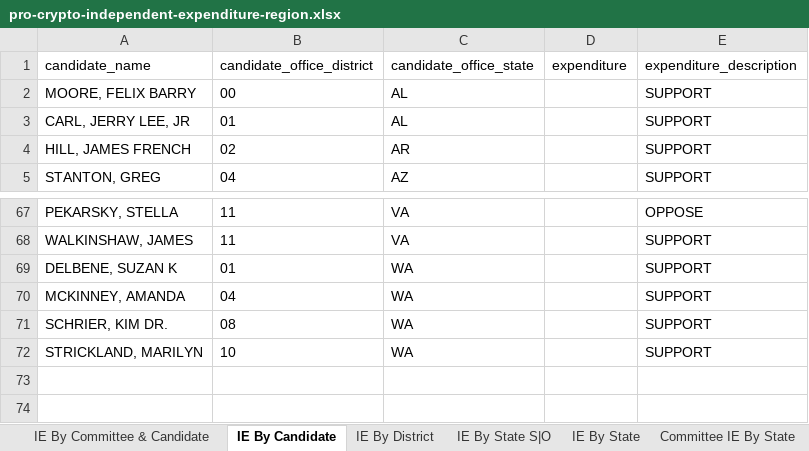
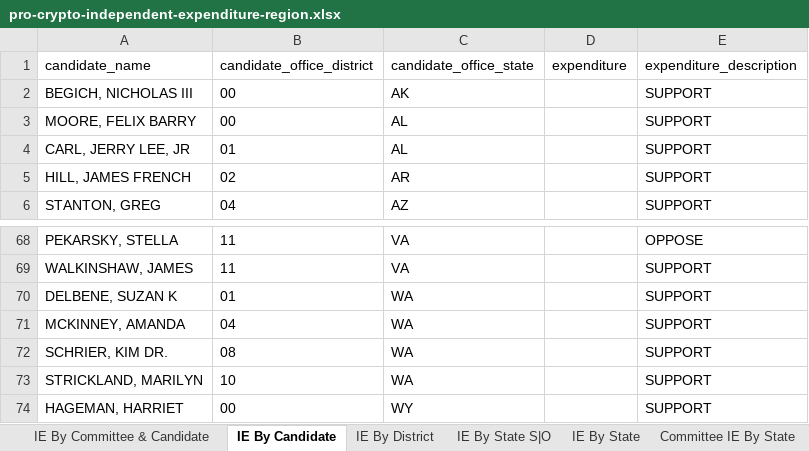
Before and after one commit to JJ-TrackAIPAC/TrackAIPAC, an Excel workbook: reports/pro-crypto/pro-crypto-independent-expenditure-region.xlsx, sheet IE By Candidate, drawn as a sheet; only a part is shown, gaps mark what is left out; values as stored, in another font and other column widths than the file's, no borders; table styles not drawn; the diff names each change by its address in the sheet, - before the commit and + after, or states it on an @@ line.

```diff
--- a/reports/pro-crypto/pro-crypto-independent-expenditure-region.xlsx (sheet IE By Candidate)
+++ b/reports/pro-crypto/pro-crypto-independent-expenditure-region.xlsx (sheet IE By Candidate)
+row 2: BEGICH, NICHOLAS III | 00 | AK |  | SUPPORT
+row 74: HAGEMAN, HARRIET | 00 | WY |  | SUPPORT
```
Also changed, not shown: sheet IE By Committee & Candidate, sheet IE By District, sheet IE By State S|O, sheet Committee IE By State, sheet IE By State, reports/pro-big-tech/pro-big-tech-candidate-lobby-lifetime-report.xlsx, reports/pro-big-tech/pro-big-tech-disbursement-report.xlsx, 14 other files.
